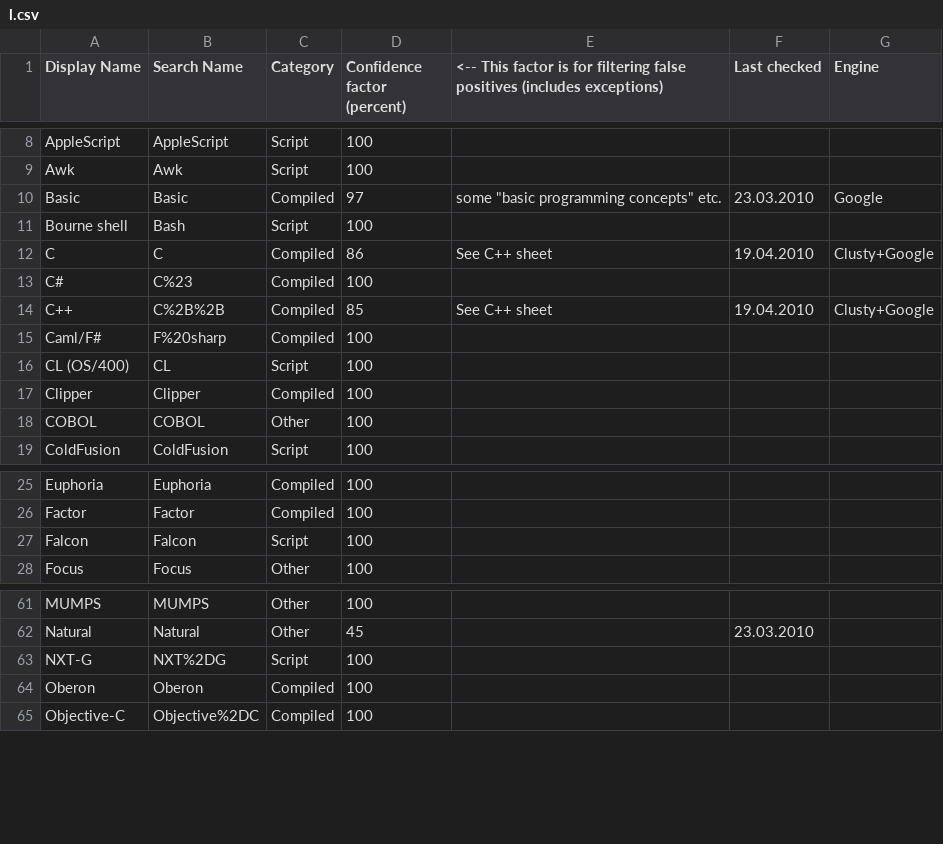
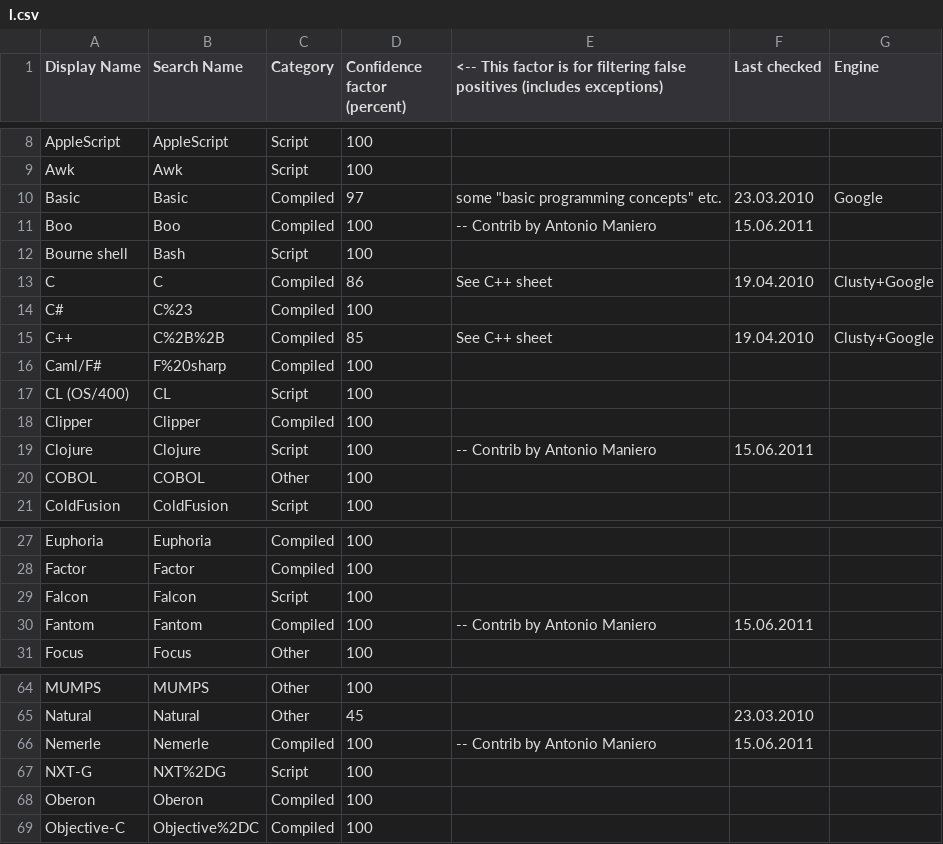
Before and after one commit to zertovitch/lang-index, a CSV file: l.csv, drawn as a sheet; only a part is shown, gaps mark what is left out; the diff names each change by its address in the sheet, - before the commit and + after, or states it on an @@ line.

```diff
--- a/l.csv
+++ b/l.csv
+row 11: Boo | Boo | Compiled | 100 | -- Contrib by Antonio Maniero | 15.06.2011
+row 19: Clojure | Clojure | Script | 100 | -- Contrib by Antonio Maniero | 15.06.2011
+row 30: Fantom | Fantom | Compiled | 100 | -- Contrib by Antonio Maniero | 15.06.2011
+row 66: Nemerle | Nemerle | Compiled | 100 | -- Contrib by Antonio Maniero | 15.06.2011
```
Also changed, not shown: 3 other files.
